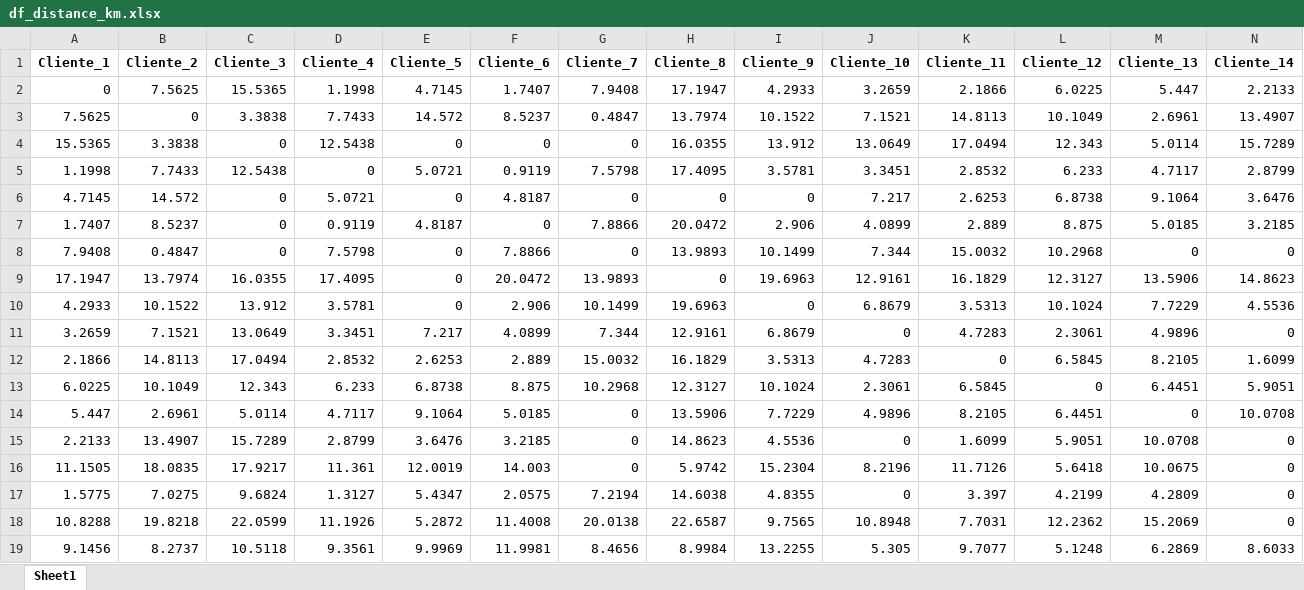
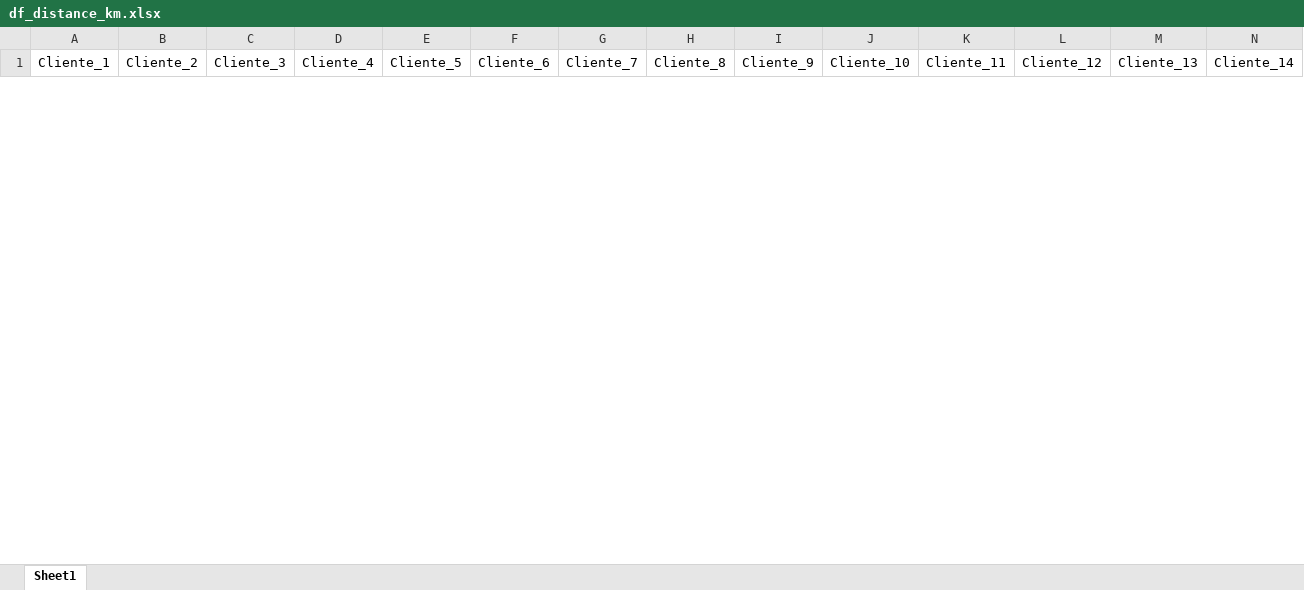
Before and after one commit to kikemocha/Distribution_of_perishable_goods, an Excel workbook: python/df_distance_km.xlsx, sheet Sheet1, drawn as a sheet; only a part is shown; values as stored, in another font and other column widths than the file's, no borders; removed rows and columns are numbered as before the commit, all else as after; rows hold the shown columns only; the diff covers the shown part only; the diff names each change by its address in the sheet, - before the commit and + after, or states it on an @@ line.

```diff
--- a/python/df_distance_km.xlsx (sheet Sheet1)
+++ b/python/df_distance_km.xlsx (sheet Sheet1)
-A1:N1 bold: on
+A1:N1 bold: off
-row 2: 0 | 7.5625 | 15.5365 | 1.1998 | 4.7145 | 1.7407 | 7.9408 | 17.1947 | 4.2933 | 3.2659 | 2.1866 | 6.0225 | 5.447 | 2.2133
-row 3: 7.5625 | 0 | 3.3838 | 7.7433 | 14.572 | 8.5237 | 0.4847 | 13.7974 | 10.1522 | 7.1521 | 14.8113 | 10.1049 | 2.6961 | 13.4907
-row 4: 15.5365 | 3.3838 | 0 | 12.5438 | 0 | 0 | 0 | 16.0355 | 13.912 | 13.0649 | 17.0494 | 12.343 | 5.0114 | 15.7289
-row 5: 1.1998 | 7.7433 | 12.5438 | 0 | 5.0721 | 0.9119 | 7.5798 | 17.4095 | 3.5781 | 3.3451 | 2.8532 | 6.233 | 4.7117 | 2.8799
-row 6: 4.7145 | 14.572 | 0 | 5.0721 | 0 | 4.8187 | 0 | 0 | 0 | 7.217 | 2.6253 | 6.8738 | 9.1064 | 3.6476
-row 7: 1.7407 | 8.5237 | 0 | 0.9119 | 4.8187 | 0 | 7.8866 | 20.0472 | 2.906 | 4.0899 | 2.889 | 8.875 | 5.0185 | 3.2185
-row 8: 7.9408 | 0.4847 | 0 | 7.5798 | 0 | 7.8866 | 0 | 13.9893 | 10.1499 | 7.344 | 15.0032 | 10.2968 | 0 | 0
-row 9: 17.1947 | 13.7974 | 16.0355 | 17.4095 | 0 | 20.0472 | 13.9893 | 0 | 19.6963 | 12.9161 | 16.1829 | 12.3127 | 13.5906 | 14.8623
-row 10: 4.2933 | 10.1522 | 13.912 | 3.5781 | 0 | 2.906 | 10.1499 | 19.6963 | 0 | 6.8679 | 3.5313 | 10.1024 | 7.7229 | 4.5536
-row 11: 3.2659 | 7.1521 | 13.0649 | 3.3451 | 7.217 | 4.0899 | 7.344 | 12.9161 | 6.8679 | 0 | 4.7283 | 2.3061 | 4.9896 | 0
-row 12: 2.1866 | 14.8113 | 17.0494 | 2.8532 | 2.6253 | 2.889 | 15.0032 | 16.1829 | 3.5313 | 4.7283 | 0 | 6.5845 | 8.2105 | 1.6099
-row 13: 6.0225 | 10.1049 | 12.343 | 6.233 | 6.8738 | 8.875 | 10.2968 | 12.3127 | 10.1024 | 2.3061 | 6.5845 | 0 | 6.4451 | 5.9051
-row 14: 5.447 | 2.6961 | 5.0114 | 4.7117 | 9.1064 | 5.0185 | 0 | 13.5906 | 7.7229 | 4.9896 | 8.2105 | 6.4451 | 0 | 10.0708
-row 15: 2.2133 | 13.4907 | 15.7289 | 2.8799 | 3.6476 | 3.2185 | 0 | 14.8623 | 4.5536 | 0 | 1.6099 | 5.9051 | 10.0708 | 0
-row 16: 11.1505 | 18.0835 | 17.9217 | 11.361 | 12.0019 | 14.003 | 0 | 5.9742 | 15.2304 | 8.2196 | 11.7126 | 5.6418 | 10.0675 | 0
-row 17: 1.5775 | 7.0275 | 9.6824 | 1.3127 | 5.4347 | 2.0575 | 7.2194 | 14.6038 | 4.8355 | 0 | 3.397 | 4.2199 | 4.2809 | 0
-row 18: 10.8288 | 19.8218 | 22.0599 | 11.1926 | 5.2872 | 11.4008 | 20.0138 | 22.6587 | 9.7565 | 10.8948 | 7.7031 | 12.2362 | 15.2069 | 0
-row 19: 9.1456 | 8.2737 | 10.5118 | 9.3561 | 9.9969 | 11.9981 | 8.4656 | 8.9984 | 13.2255 | 5.305 | 9.7077 | 5.1248 | 6.2869 | 8.6033
```
Also changed, not shown: 21 added rows, 3 removed rows and cell formats elsewhere in this sheet, python/df_historic_order_demand.xlsx, python/df_vehicle.xlsx, 18 other files.
